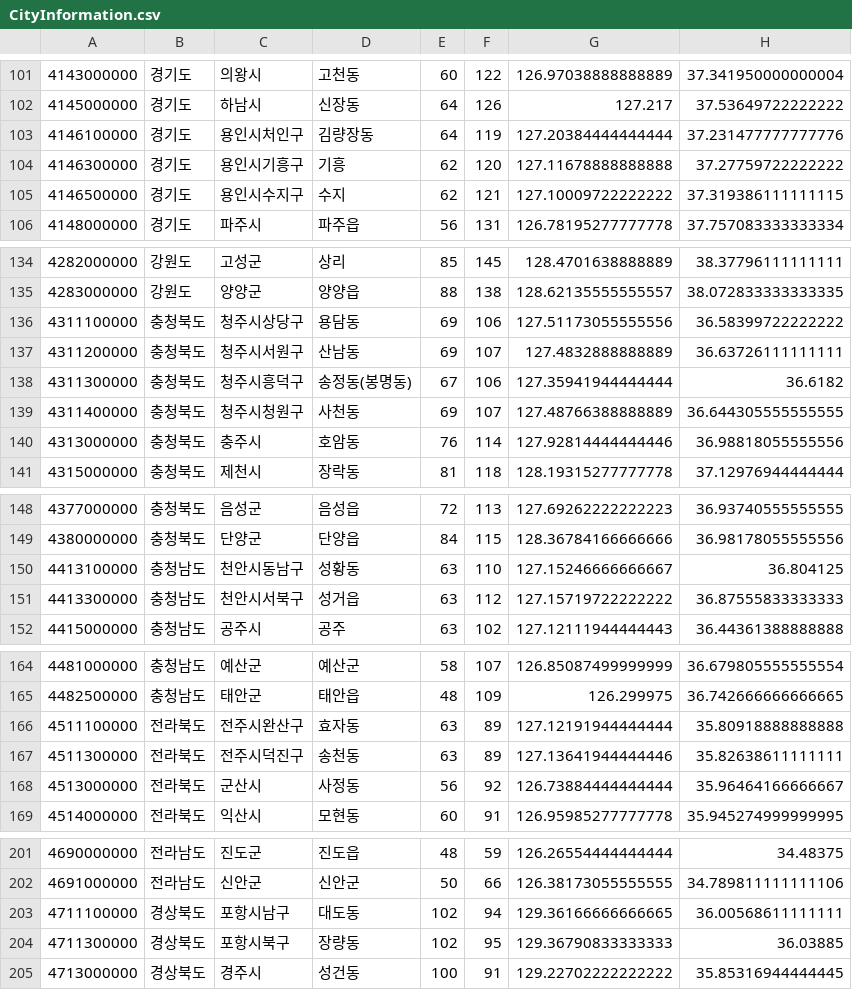
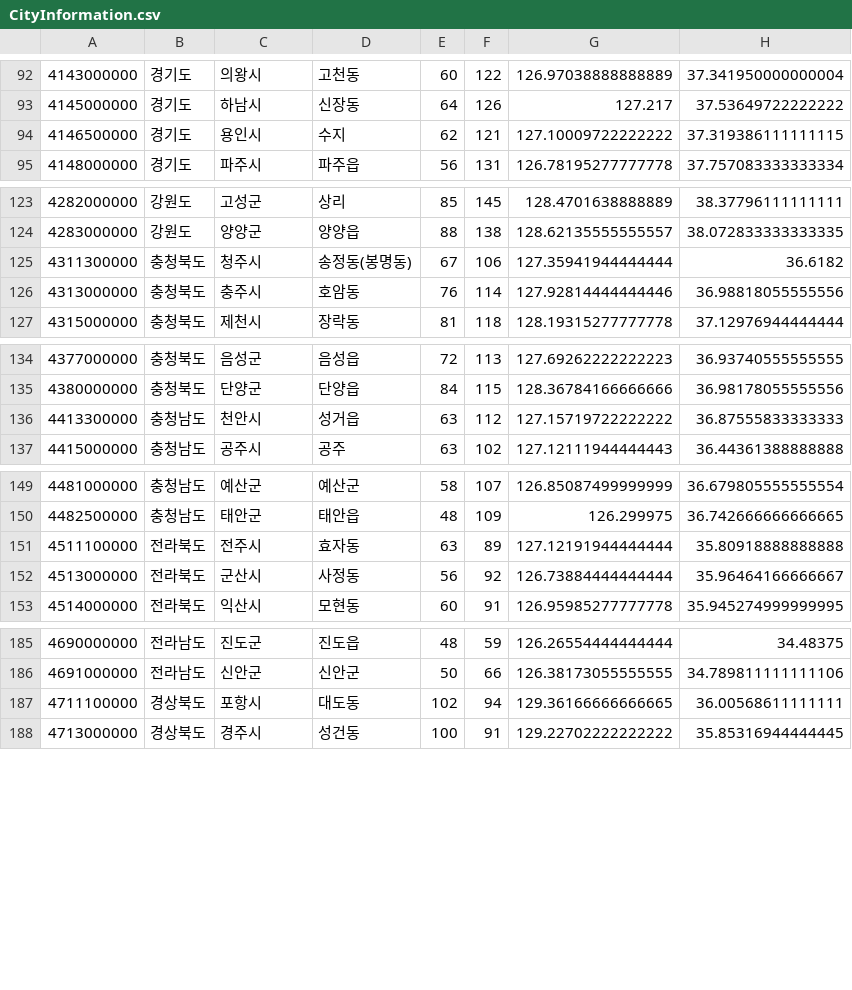
Before and after one commit to UrrrrKWANG/Kloudy, a CSV file: Kloudy/Kloudy/Extension/CityInformation.csv, drawn as a sheet; only a part is shown, gaps mark what is left out; the diff covers the shown part only.

```diff
--- a/Kloudy/Kloudy/Extension/CityInformation.csv
+++ b/Kloudy/Kloudy/Extension/CityInformation.csv
@@ -102,5 +93,3 @@
 4145000000,경기도,하남시,신장동,64,126,127.217,37.53649722222222
-4146100000,경기도,용인시처인구,김량장동,64,119,127.20384444444444,37.231477777777776
-4146300000,경기도,용인시기흥구,기흥,62,120,127.11678888888888,37.27759722222222
-4146500000,경기도,용인시수지구,수지,62,121,127.10009722222222,37.319386111111115
+4146500000,경기도,용인시,수지,62,121,127.10009722222222,37.319386111111115
 4148000000,경기도,파주시,파주읍,56,131,126.78195277777778,37.757083333333334
@@ -135,6 +124,3 @@
 4283000000,강원도,양양군,양양읍,88,138,128.62135555555557,38.072833333333335
-4311100000,충청북도,청주시상당구,용담동,69,106,127.51173055555556,36.58399722222222
-4311200000,충청북도,청주시서원구,산남동,69,107,127.4832888888889,36.63726111111111
-4311300000,충청북도,청주시흥덕구,송정동(봉명동),67,106,127.35941944444444,36.6182
-4311400000,충청북도,청주시청원구,사천동,69,107,127.48766388888889,36.644305555555555
+4311300000,충청북도,청주시,송정동(봉명동),67,106,127.35941944444444,36.6182
 4313000000,충청북도,충주시,호암동,76,114,127.92814444444446,36.98818055555556
@@ -149,4 +135,3 @@
 4380000000,충청북도,단양군,단양읍,84,115,128.36784166666666,36.98178055555556
-4413100000,충청남도,천안시동남구,성황동,63,110,127.15246666666667,36.804125
-4413300000,충청남도,천안시서북구,성거읍,63,112,127.15719722222222,36.87555833333333
+4413300000,충청남도,천안시,성거읍,63,112,127.15719722222222,36.87555833333333
 4415000000,충청남도,공주시,공주,63,102,127.12111944444443,36.44361388888888
@@ -165,4 +150,3 @@
 4482500000,충청남도,태안군,태안읍,48,109,126.299975,36.742666666666665
-4511100000,전라북도,전주시완산구,효자동,63,89,127.12191944444444,35.80918888888888
-4511300000,전라북도,전주시덕진구,송천동,63,89,127.13641944444446,35.82638611111111
+4511100000,전라북도,전주시,효자동,63,89,127.12191944444444,35.80918888888888
 4513000000,전라북도,군산시,사정동,56,92,126.73884444444444,35.96464166666667
@@ -202,4 +186,3 @@
 4691000000,전라남도,신안군,신안군,50,66,126.38173055555555,34.789811111111106
-4711100000,경상북도,포항시남구,대도동,102,94,129.36166666666665,36.00568611111111
-4711300000,경상북도,포항시북구,장량동,102,95,129.36790833333333,36.03885
+4711100000,경상북도,포항시,대도동,102,94,129.36166666666665,36.00568611111111
 4713000000,경상북도,경주시,성건동,100,91,129.22702222222222,35.85316944444445
```
Also changed, not shown: 1 added row, 14 removed rows and 5 edited cells elsewhere in this file, 1 other file.
